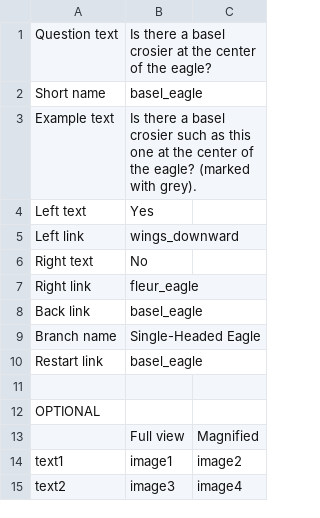
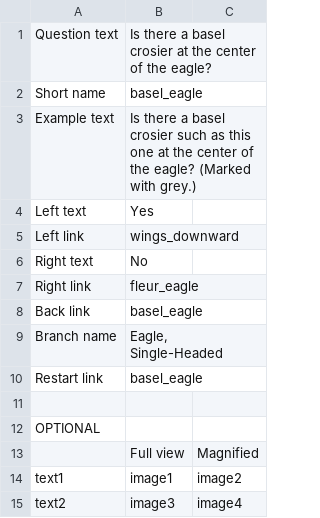
Before and after one commit to rembrandtwireproject/wiretools, a CSV file: branch_generator/single_headed_eagle/questions/basel_eagle.csv, drawn as a sheet.

```diff
--- a/branch_generator/single_headed_eagle/questions/basel_eagle.csv
+++ b/branch_generator/single_headed_eagle/questions/basel_eagle.csv
@@ -2,3 +2,3 @@ Question text,Is there a basel crosier at the center of the eagle?,
 Short name,basel_eagle,
-Example text,Is there a basel crosier such as this one at the center of the eagle? (marked with grey).,
+Example text,Is there a basel crosier such as this one at the center of the eagle? (Marked with grey.),
 Left text,Yes,
@@ -8,3 +8,3 @@ Right link,fleur_eagle,
 Back link,basel_eagle,
-Branch name,Single-Headed Eagle,
+Branch name,"Eagle, Single-Headed",
 Restart link,basel_eagle,
```
Also changed, not shown: branch_generator/single_headed_eagle/questions/beak_crown.csv, branch_generator/single_headed_eagle/questions/fleur_eagle.csv, 24 other files.
